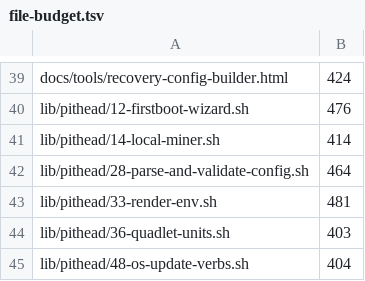
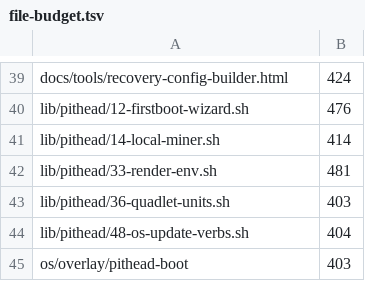
Before and after one commit to p2pool-starter-stack/pithead, a TSV file: docs/dev/file-budget.tsv, drawn as a sheet; only a part is shown, gaps mark what is left out; the shorter side is filled out with more unchanged rows; the diff names each change by its address in the sheet, - before the commit and + after, or states it on an @@ line.

```diff
--- a/docs/dev/file-budget.tsv
+++ b/docs/dev/file-budget.tsv
-row 42: lib/pithead/28-parse-and-validate-config.sh | 464
```
Also changed, not shown: 39 other files.
